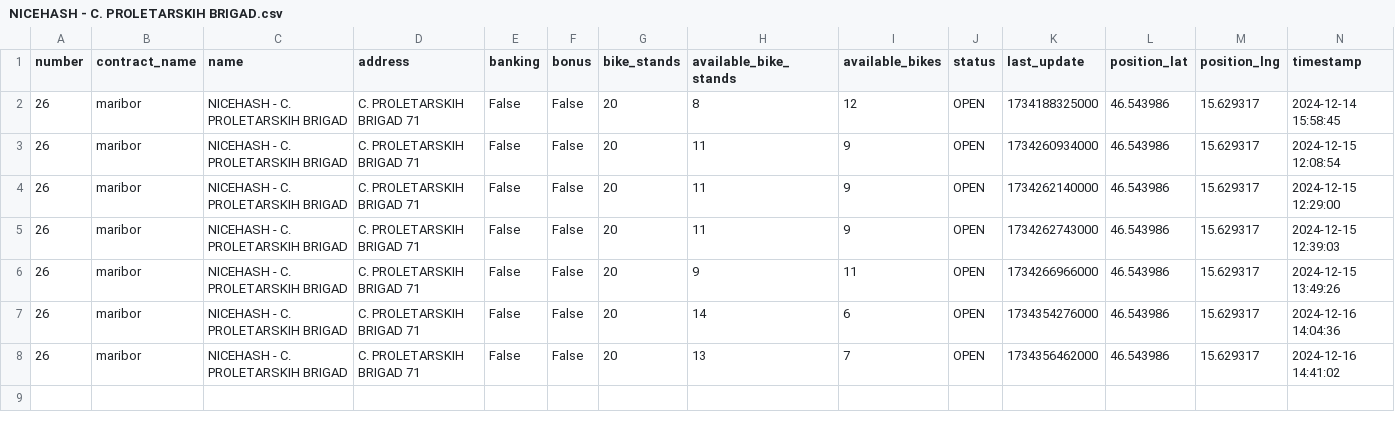
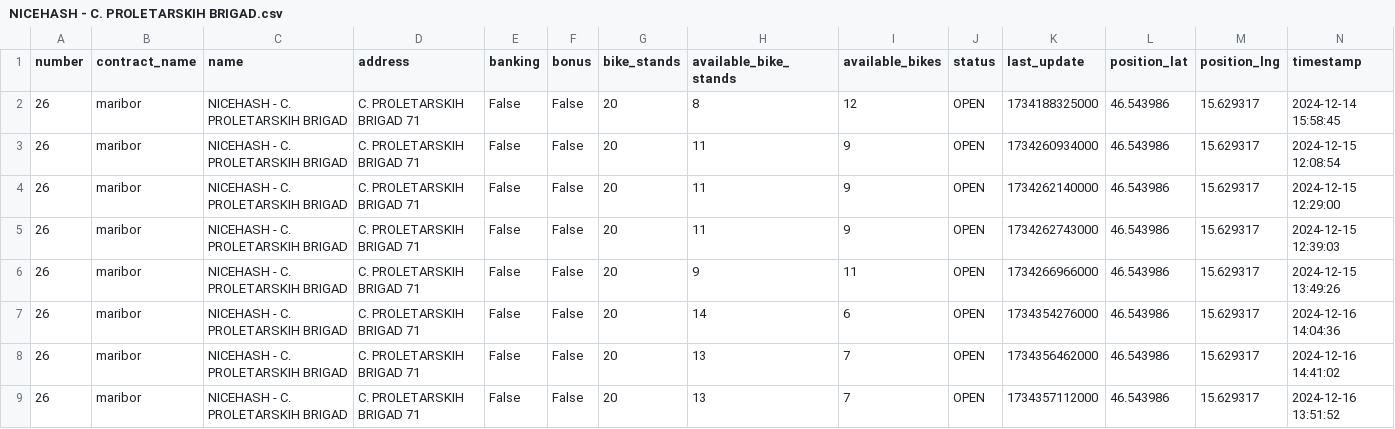
Before and after one commit to NadicaUzunova/mbajkML, a CSV file: data/raw/mbajk/NICEHASH - C. PROLETARSKIH BRIGAD.csv, drawn as a sheet.

```diff
--- a/data/raw/mbajk/NICEHASH - C. PROLETARSKIH BRIGAD.csv
+++ b/data/raw/mbajk/NICEHASH - C. PROLETARSKIH BRIGAD.csv
@@ -8 +8,2 @@ number,contract_name,name,address,banking,bonus,bike_stands,available_bike_stand
 26,maribor,NICEHASH - C. PROLETARSKIH BRIGAD,C. PROLETARSKIH BRIGAD 71,False,False,20,13,7,OPEN,1734356462000,46.543986,15.629317,2024-12-16 14:41:02
+26,maribor,NICEHASH - C. PROLETARSKIH BRIGAD,C. PROLETARSKIH BRIGAD 71,False,False,20,13,7,OPEN,1734357112000,46.543986,15.629317,2024-12-16 13:51:52
```
Also changed, not shown: data/raw/mbajk/GORKEGA UL. - OŠ FRANCETA PREŠERNA.csv, data/raw/mbajk/OTP BANKA - TRG LEONA ŠTUKLJA.csv, 29 other files.
